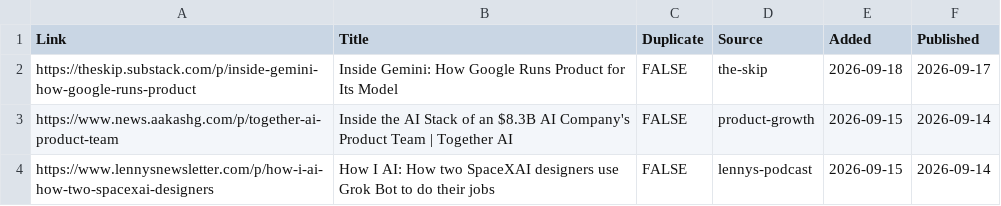
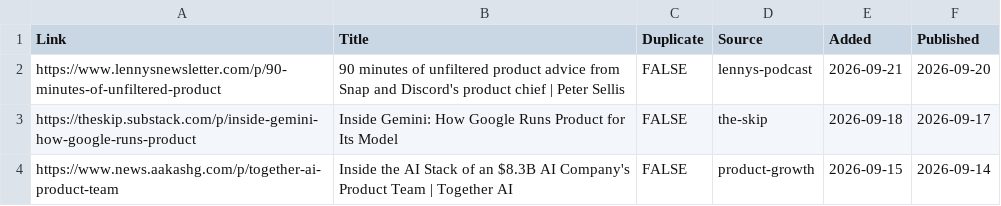
Before and after one commit to Nerupudinho/lecture-player, a CSV file: playlist/lectures.csv, drawn as a sheet; only a part is shown; the shorter side is filled out with more unchanged rows; the diff names each change by its address in the sheet, - before the commit and + after, or states it on an @@ line.

```diff
--- a/playlist/lectures.csv
+++ b/playlist/lectures.csv
+row 2: https://www.lennysnewsletter.com/p/90-minutes-of-unfiltered-product | 90 minutes of unfiltered product advice from Snap and Discord's product chief | Peter Sellis | FALSE | lennys-podcast | 2026-09-21 | 2026-09-20
```
